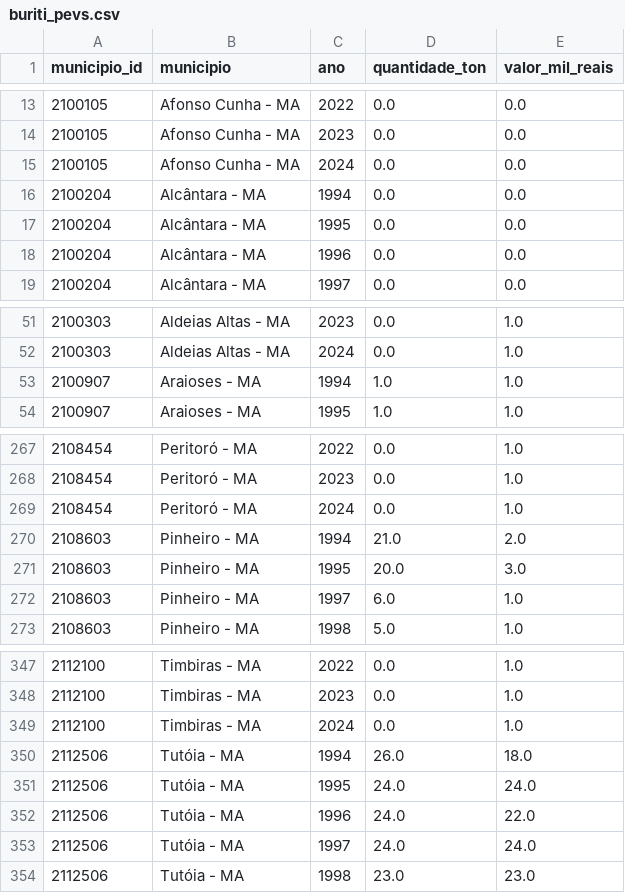
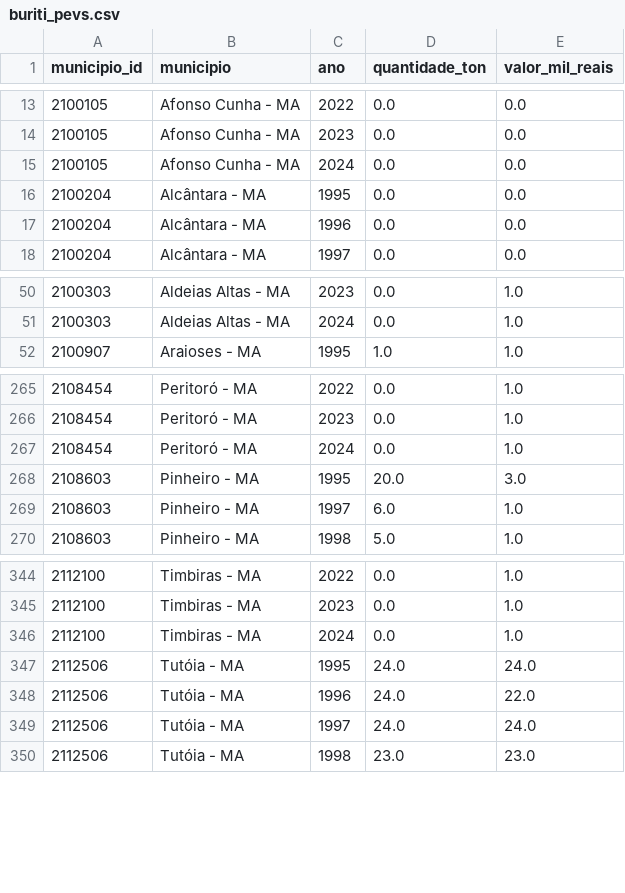
Before and after one commit to Jadson16/ocas-ma, a CSV file: data/buriti/buriti_pevs.csv, drawn as a sheet; only a part is shown, gaps mark what is left out; the diff names each change by its address in the sheet, - before the commit and + after, or states it on an @@ line.

```diff
--- a/data/buriti/buriti_pevs.csv
+++ b/data/buriti/buriti_pevs.csv
-row 16: 2100204 | Alcântara - MA | 1994 | 0.0 | 0.0
-row 53: 2100907 | Araioses - MA | 1994 | 1.0 | 1.0
-row 270: 2108603 | Pinheiro - MA | 1994 | 21.0 | 2.0
-row 350: 2112506 | Tutóia - MA | 1994 | 26.0 | 18.0
```
Also changed, not shown: data/acai/acai_pevs.csv, data/babacu/babacau_pevs.csv, 8 other files.
